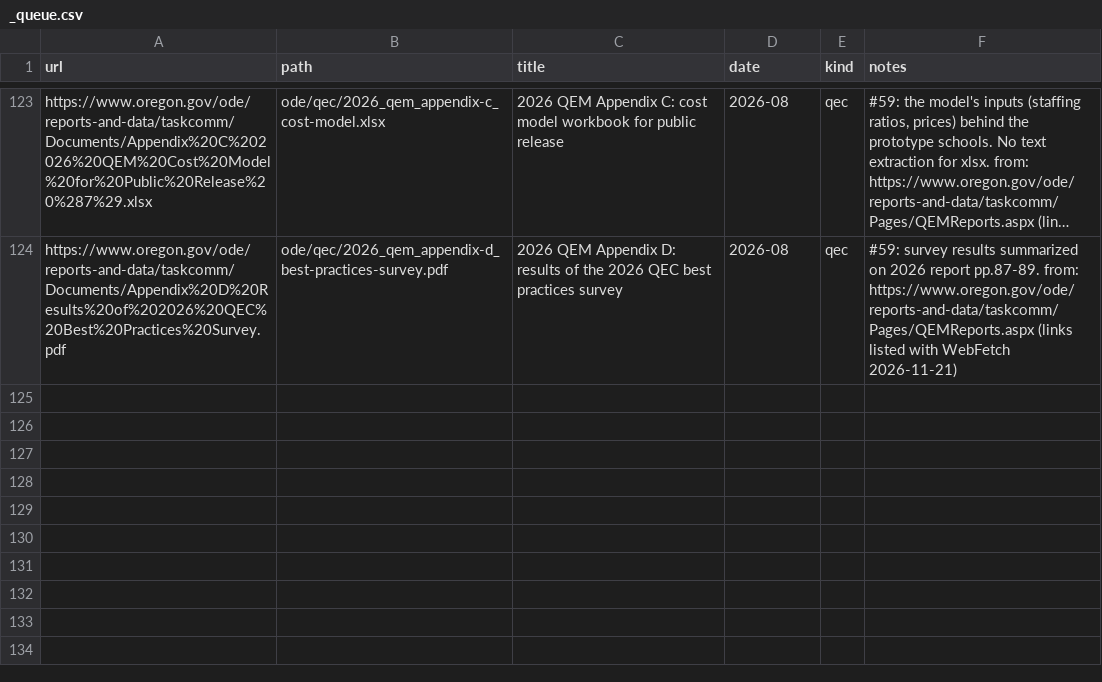
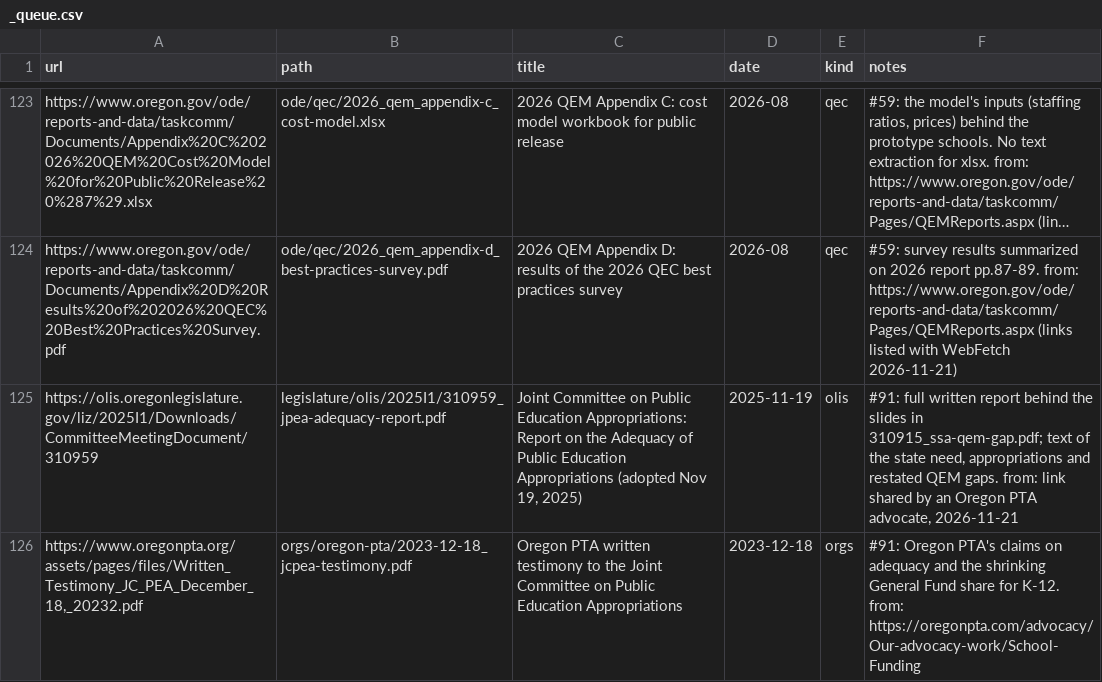
Before and after one commit to pietvanzoen/fund-oregon-schools, a CSV file: sources/_queue.csv, drawn as a sheet; only a part is shown, gaps mark what is left out; long unchanged cells end in …; the diff names each change by its address in the sheet, - before the commit and + after, or states it on an @@ line.

```diff
--- a/sources/_queue.csv
+++ b/sources/_queue.csv
+row 125: https://olis.oregonlegislature.gov/liz/2025I1/Downloads/CommitteeMeetingDocument/310959 | legislature/olis/2025I1/310959_jpea-adequacy-report.pdf | Joint Committee on Public Education Appropriations: Report on the Adequacy of Public Education Appropriations (adopted Nov 19, 2025) | 2025-11-19 | olis | #91: full written report behind the slides in 310915_ssa-qem-gap.pdf; text of the state need, appropriations and restated QEM gaps. from: link shared by an Oregon PTA advocate, 2026-11-21
+row 126: https://www.oregonpta.org/assets/pages/files/Written_Testimony_JC_PEA_December_18,_20232.pdf | orgs/oregon-pta/2023-12-18_jcpea-testimony.pdf | Oregon PTA written testimony to the Joint Committee on Public Education Appropriations | 2023-12-18 | orgs | #91: Oregon PTA's claims on adequacy and the shrinking General Fund share for K-12. from: https://oregonpta.com/advocacy/Our-advocacy-work/School-Funding
```
Also changed, not shown: analysis/questions.csv, 1 other file.
